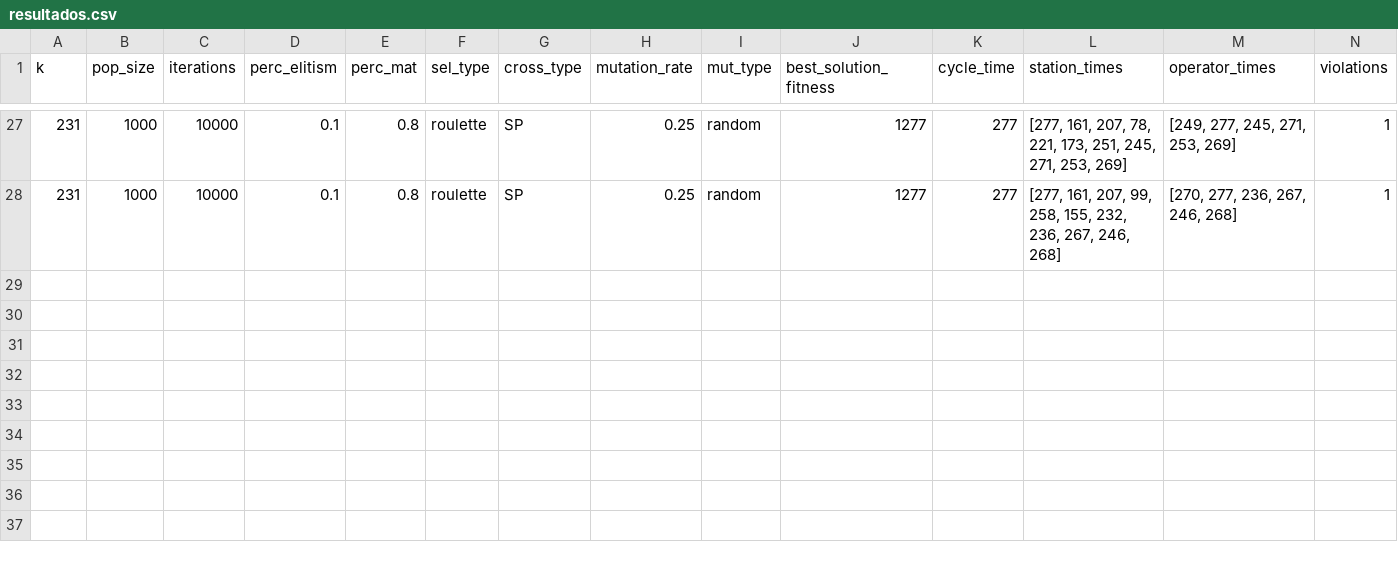
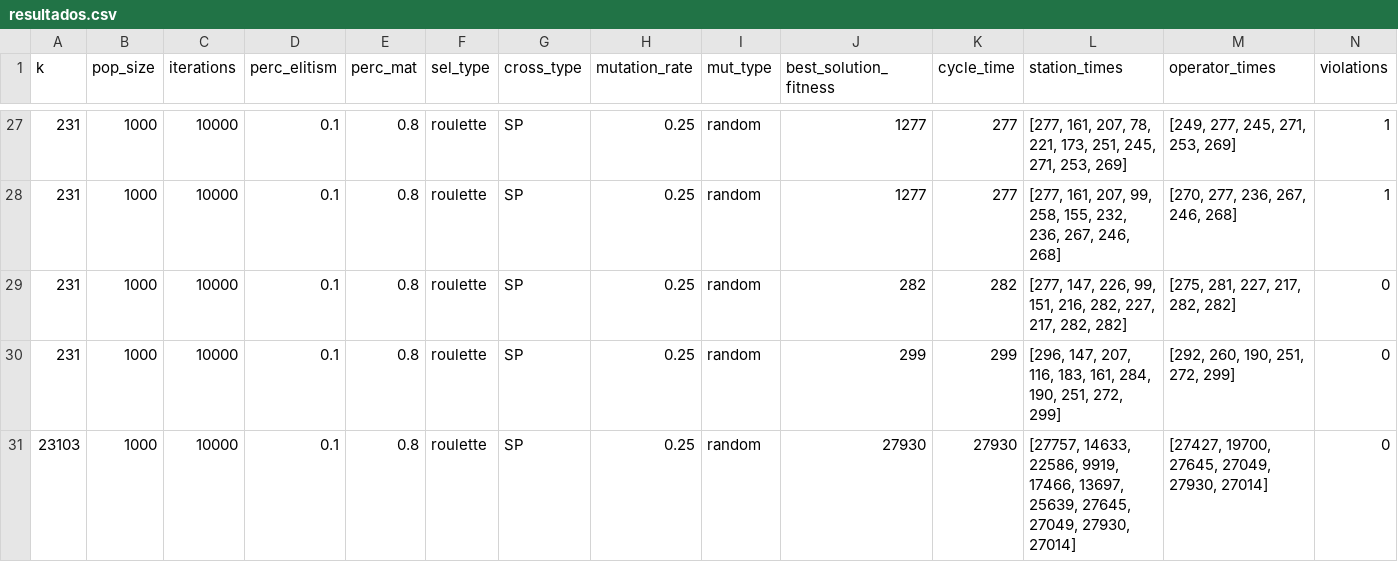
Before and after one commit to capytiba/Assembly_Line_Balancing_Problem, a CSV file: resultados.csv, drawn as a sheet; only a part is shown, gaps mark what is left out; rows hold the shown columns only; the diff names each change by its address in the sheet, - before the commit and + after, or states it on an @@ line.

Commit message:
Correct times to Model 1

```diff
--- a/resultados.csv
+++ b/resultados.csv
+row 29: 231 | 1000 | 10000 | 0.1 | 0.8 | roulette | SP | 0.25 | random | 282 | 282 | [277, 147, 226, 99, 151, 216, 282, 227, 217, 282, 282] | [275, 281, 227, 217, 282, 282] | 0
+row 30: 231 | 1000 | 10000 | 0.1 | 0.8 | roulette | SP | 0.25 | random | 299 | 299 | [296, 147, 207, 116, 183, 161, 284, 190, 251, 272, 299] | [292, 260, 190, 251, 272, 299] | 0
+row 31: 23103 | 1000 | 10000 | 0.1 | 0.8 | roulette | SP | 0.25 | random | 27930 | 27930 | [27757, 14633, 22586, 9919, 17466, 13697, 25639, 27645, 27049, 27930, 27014] | [27427, 19700, 27645, 27049, 27930, 27014] | 0
```
Also changed, not shown: 4 other files.
